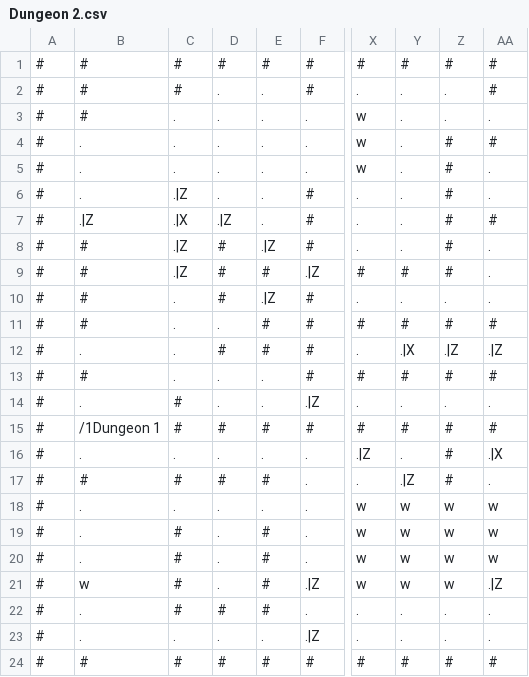
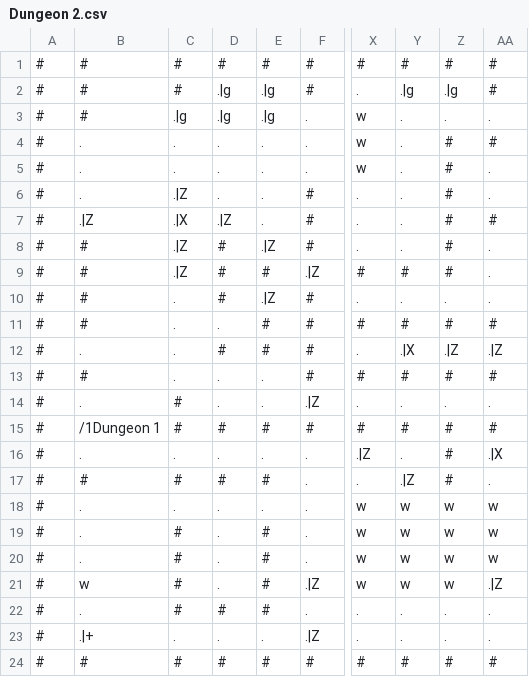
Before and after one commit to RawToast/bouken, a CSV file: public/world/Dungeon 2.csv, drawn as a sheet; only a part is shown, gaps mark what is left out; the diff names each change by its address in the sheet, - before the commit and + after, or states it on an @@ line.

```diff
--- a/public/world/Dungeon 2.csv
+++ b/public/world/Dungeon 2.csv
-D2:D3: .
+D2:D3: .|g
-E2:E3: .
+E2:E3: .|g
-Y2: .
+Y2: .|g
-Z2: .
+Z2: .|g
-C3: .
+C3: .|g
-B23: .
+B23: .|+
```
Also changed, not shown: public/world/Cave.csv, public/world/Dungeon 1.csv, 7 other files.
